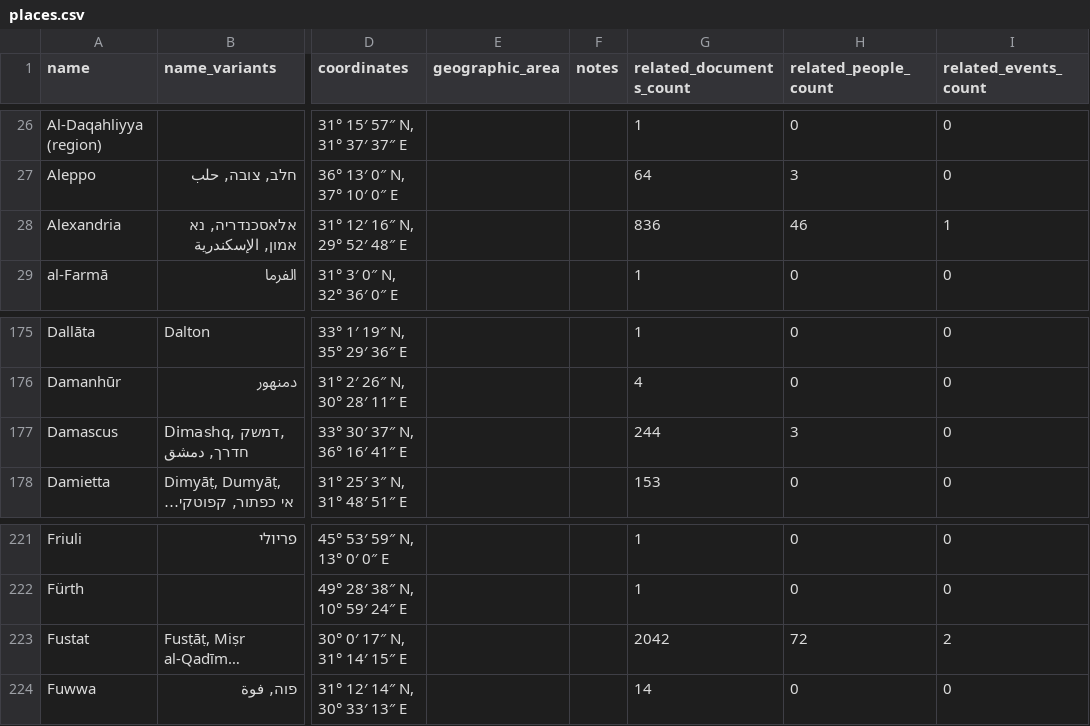
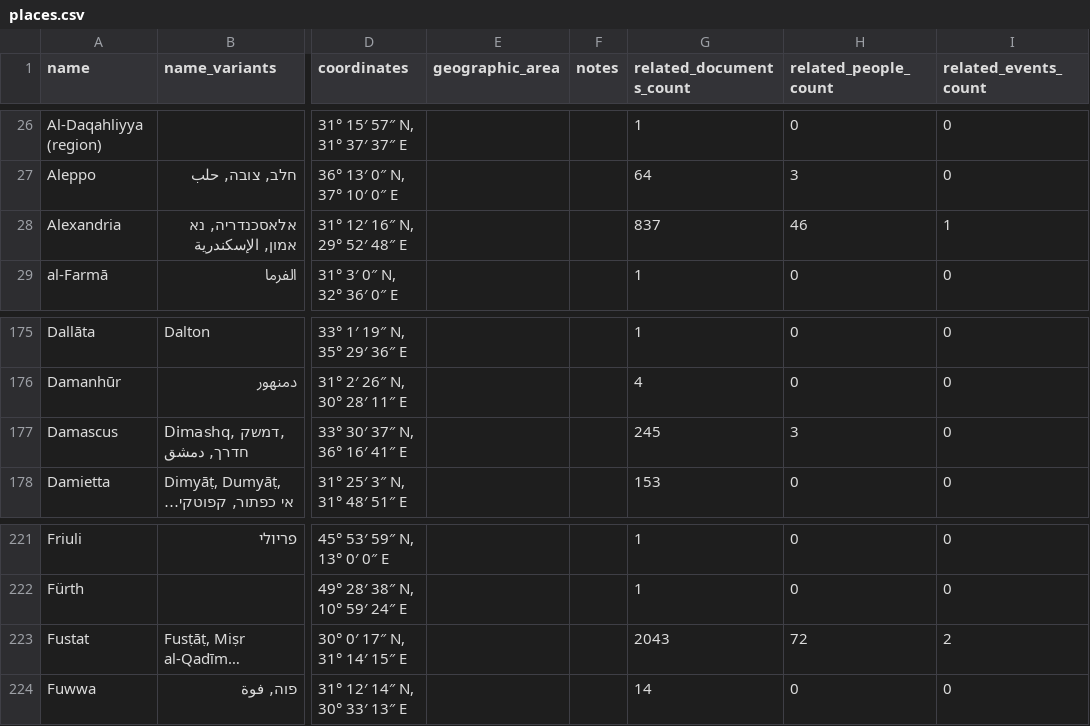
Before and after one commit to princetongenizalab/pgp-metadata, a CSV file: data/places.csv, drawn as a sheet; only a part is shown, gaps mark what is left out; long unchanged cells end in …; the diff names each change by its address in the sheet, - before the commit and + after, or states it on an @@ line.

Commit message:
Automated metadata export from PGP - places
Co-authored-by: Alan Elbaum <1414260+alanelbaum@users.noreply.github.com>

```diff
--- a/data/places.csv
+++ b/data/places.csv
-G28 (related_documents_count): 836
+G28 (related_documents_count): 837
-G177 (related_documents_count): 244
+G177 (related_documents_count): 245
-G223 (related_documents_count): 2042
+G223 (related_documents_count): 2043
```
